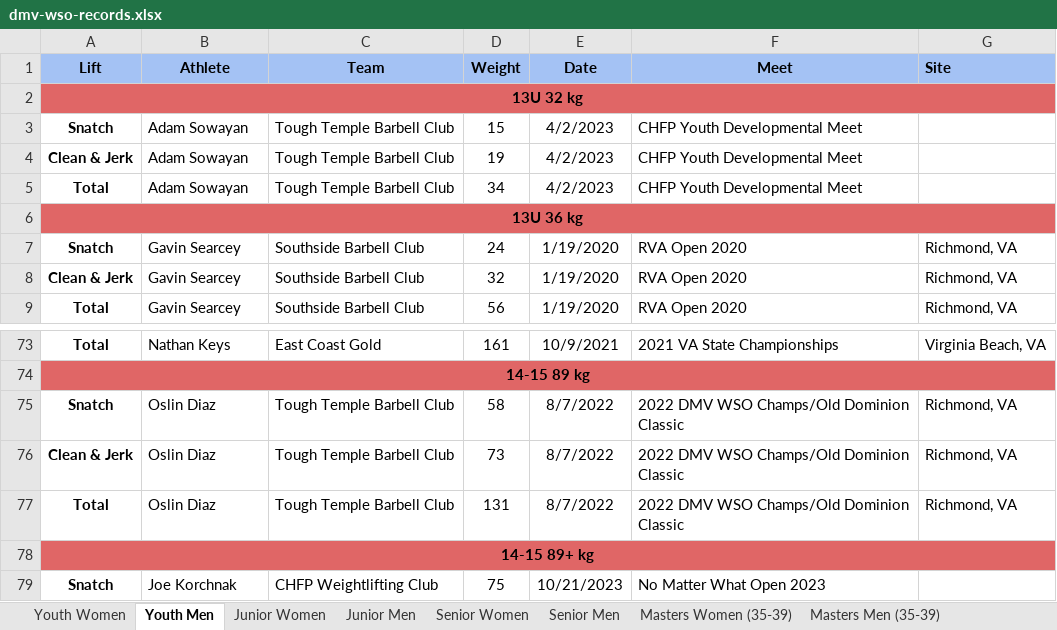
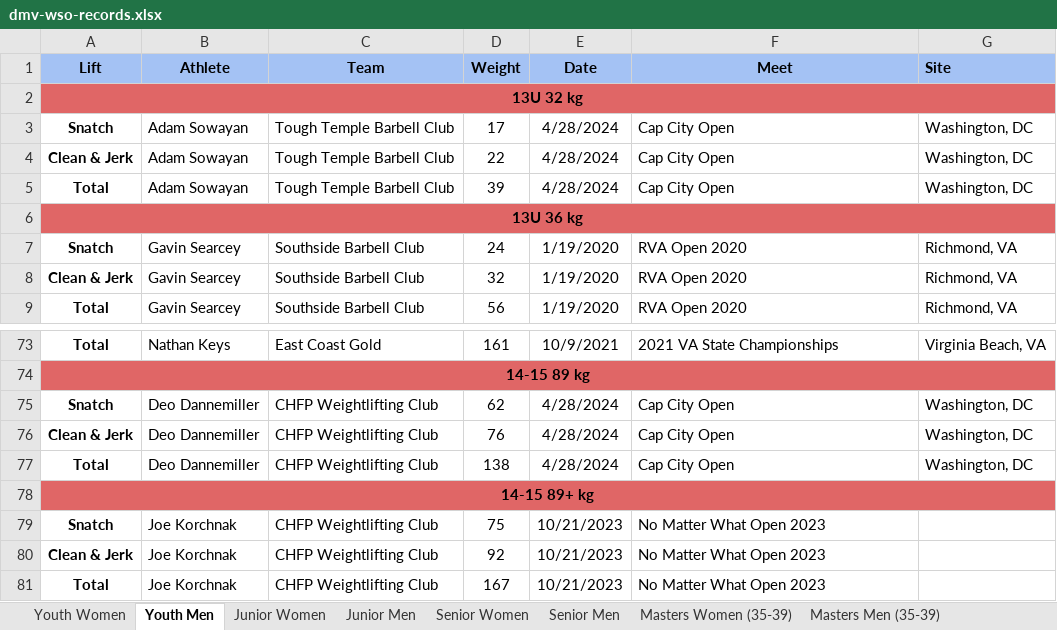
Before and after one commit to scottgonzalez/dmv-wso-records, an Excel workbook: dmv-wso-records.xlsx, sheet Youth Men, drawn as a sheet; only a part is shown, gaps mark what is left out; the shorter side is filled out with more unchanged rows; values as stored, in another font and other column widths than the file's, no borders; charts and pictures not drawn; removed rows and columns are numbered as before the commit, all else as after; the diff names each change by its address in the sheet, - before the commit and + after, or states it on an @@ line.

```diff
--- a/dmv-wso-records.xlsx (sheet Youth Men)
+++ b/dmv-wso-records.xlsx (sheet Youth Men)
-D3 (Weight): 15
+D3 (Weight): 17
-E3:E5 (Date): 4/2/2023
+E3:E5 (Date): 4/28/2024
-F3:F5 (Meet): CHFP Youth Developmental Meet
+F3:F5 (Meet): Cap City Open
-G3:G5 (Site): (empty)
+G3:G5 (Site): Washington, DC
-D4 (Weight): 19
+D4 (Weight): 22
-D5 (Weight): 34
+D5 (Weight): 39
-row 75: Snatch | Oslin Diaz | Tough Temple Barbell Club | 58 | 8/7/2022 | 2022 DMV WSO Champs/Old Dominion Classic | Richmond, VA
-row 76: Clean & Jerk | Oslin Diaz | Tough Temple Barbell Club | 73 | 8/7/2022 | 2022 DMV WSO Champs/Old Dominion Classic | Richmond, VA
-row 77: Total | Oslin Diaz | Tough Temple Barbell Club | 131 | 8/7/2022 | 2022 DMV WSO Champs/Old Dominion Classic | Richmond, VA
+row 75: Snatch | Deo Dannemiller | CHFP Weightlifting Club | 62 | 4/28/2024 | Cap City Open | Washington, DC
+row 76: Clean & Jerk | Deo Dannemiller | CHFP Weightlifting Club | 76 | 4/28/2024 | Cap City Open | Washington, DC
+row 77: Total | Deo Dannemiller | CHFP Weightlifting Club | 138 | 4/28/2024 | Cap City Open | Washington, DC
```
Also changed, not shown: sheet Junior Men, sheet Masters Women (60-64), sheet Masters Men (40-44), sheet Masters Women (40-44), owlcms-records.xlsx.
